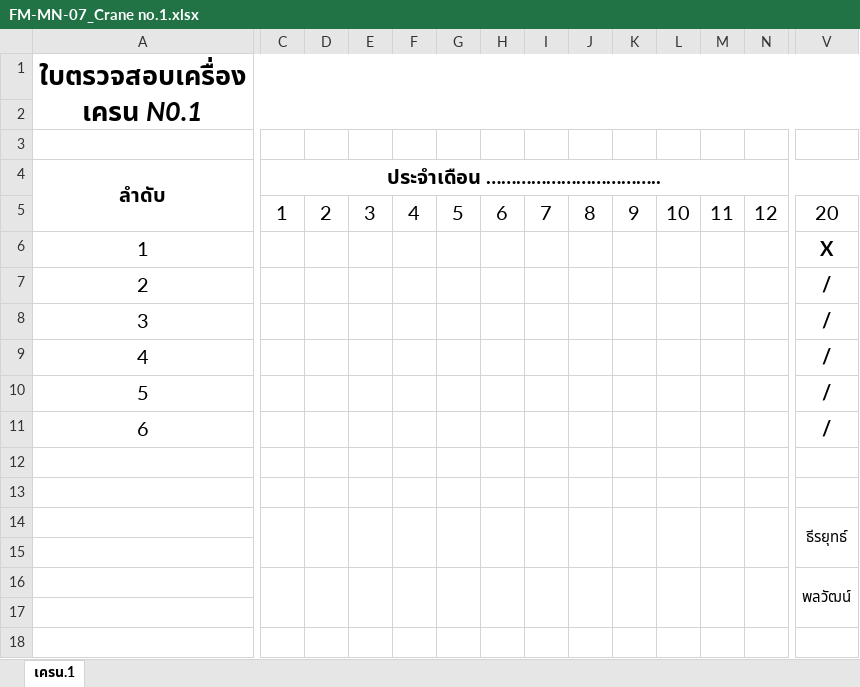
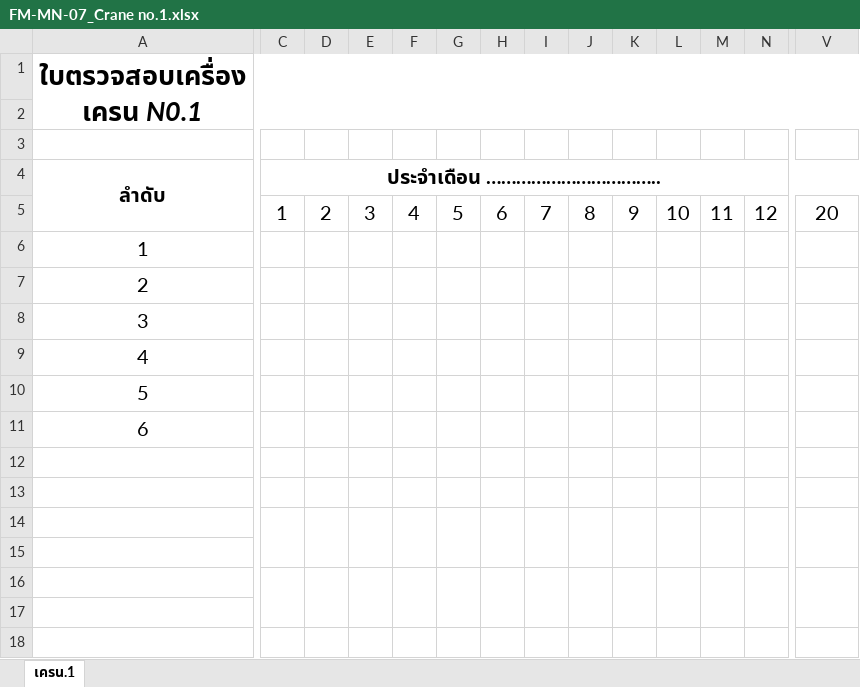
Before and after one commit to kayppc-cell/factory-maintenance-system, an Excel workbook: FM-MN-07_Crane no.1.xlsx, sheet เครน.1, drawn as a sheet; only a part is shown, gaps mark what is left out; values as stored, in another font and other column widths than the file's, no borders; charts and pictures not drawn; removed rows and columns are numbered as before the commit, all else as after; rows hold the shown columns only; the diff covers the shown part only; the diff names each change by its address in the sheet, - before the commit and + after, or states it on an @@ line.

```diff
--- a/FM-MN-07_Crane no.1.xlsx (sheet เครน.1)
+++ b/FM-MN-07_Crane no.1.xlsx (sheet เครน.1)
-V6: X
+V6: (empty)
-V7:V11: /
+V7:V11: (empty)
-row 14:  |  |  |  |  |  |  |  |  |  |  |  |  | ธีรยุทธ์
+C14:C15 merged
+D14:D15 merged
+E14:E15 merged
+F14:F15 merged
+G14:G15 merged
+H14:H15 merged
+I14:I15 merged
+J14:J15 merged
+K14:K15 merged
+L14:L15 merged
+M14:M15 merged
+N14:N15 merged
+V14:V15 merged
-C16:C17 merged
-D16:D17 merged
-E16:E17 merged
-F16:F17 merged
-G16:G17 merged
-H16:H17 merged
-I16:I17 merged
-J16:J17 merged
-K16:K17 merged
-L16:L17 merged
-M16:M17 merged
-N16:N17 merged
-V15: พลวัฒน์
+V15: (empty)
-V16:V17 merged
+row 16: (empty)
```
Also changed, not shown: 1 edited cell and merged cells elsewhere in this sheet, charts or pictures, FM-MN-07_CNC3X-01.xlsx, FM-MN-07_CUTTER GRINDING-01.xlsx, 26 other files.
